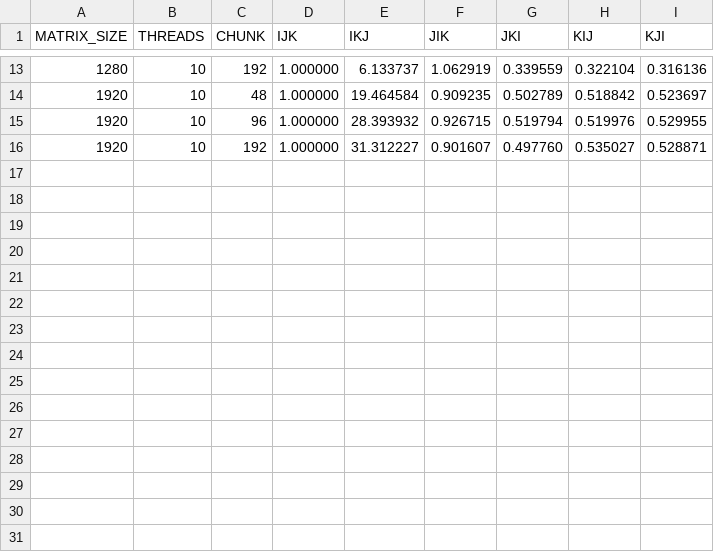
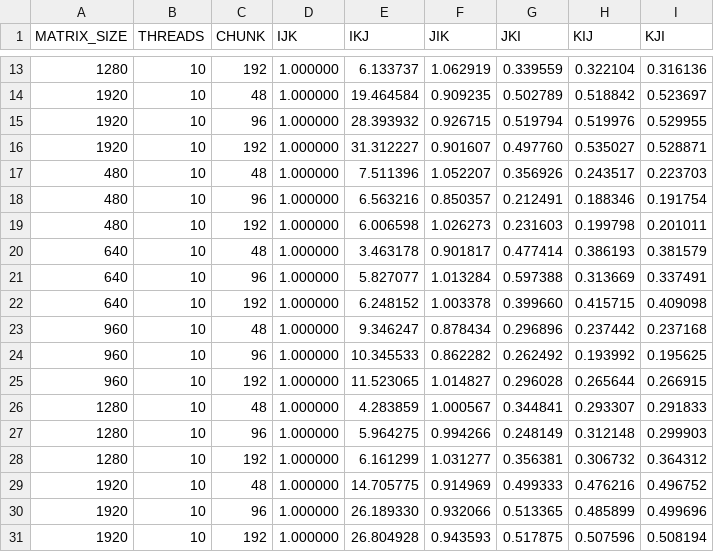
Before and after one commit to paulhondola/OpenMP-Dense-Matrix-Multiplication, a CSV file: benchmark/data/O3/parallel_permutations.csv, drawn as a sheet; only a part is shown, gaps mark what is left out; the diff names each change by its address in the sheet, - before the commit and + after, or states it on an @@ line.

Commit message:
Add folder selection to benchmark plotting scripts
Updated benchmark plotting scripts and main.py to accept an optional folder name argument, allowing selection of subfolders within data/ and plots/ (e.g., O0, O3). The makefile now supports specifying FOLDER for plotting, and utils.py/get_directories handles subfolder paths. New benchmark data and plot files for additional matrix sizes were added. Minor formatting fix in matrix.h.

```diff
--- a/benchmark/data/O3/parallel_permutations.csv
+++ b/benchmark/data/O3/parallel_permutations.csv
+row 17: 480 | 10 | 48 | 1.000000 | 7.511396 | 1.052207 | 0.356926 | 0.243517 | 0.223703
+row 18: 480 | 10 | 96 | 1.000000 | 6.563216 | 0.850357 | 0.212491 | 0.188346 | 0.191754
+row 19: 480 | 10 | 192 | 1.000000 | 6.006598 | 1.026273 | 0.231603 | 0.199798 | 0.201011
+row 20: 640 | 10 | 48 | 1.000000 | 3.463178 | 0.901817 | 0.477414 | 0.386193 | 0.381579
+row 21: 640 | 10 | 96 | 1.000000 | 5.827077 | 1.013284 | 0.597388 | 0.313669 | 0.337491
+row 22: 640 | 10 | 192 | 1.000000 | 6.248152 | 1.003378 | 0.399660 | 0.415715 | 0.409098
+row 23: 960 | 10 | 48 | 1.000000 | 9.346247 | 0.878434 | 0.296896 | 0.237442 | 0.237168
+row 24: 960 | 10 | 96 | 1.000000 | 10.345533 | 0.862282 | 0.262492 | 0.193992 | 0.195625
+row 25: 960 | 10 | 192 | 1.000000 | 11.523065 | 1.014827 | 0.296028 | 0.265644 | 0.266915
+row 26: 1280 | 10 | 48 | 1.000000 | 4.283859 | 1.000567 | 0.344841 | 0.293307 | 0.291833
+row 27: 1280 | 10 | 96 | 1.000000 | 5.964275 | 0.994266 | 0.248149 | 0.312148 | 0.299903
+row 28: 1280 | 10 | 192 | 1.000000 | 6.161299 | 1.031277 | 0.356381 | 0.306732 | 0.364312
+row 29: 1920 | 10 | 48 | 1.000000 | 14.705775 | 0.914969 | 0.499333 | 0.476216 | 0.496752
+row 30: 1920 | 10 | 96 | 1.000000 | 26.189330 | 0.932066 | 0.513365 | 0.485899 | 0.499696
+row 31: 1920 | 10 | 192 | 1.000000 | 26.804928 | 0.943593 | 0.517875 | 0.507596 | 0.508194
```
Also changed, not shown: benchmark/data/O0/parallel_permutations.csv, benchmark/data/O0/serial_parallel_scaling_classic.csv, 30 other files.
